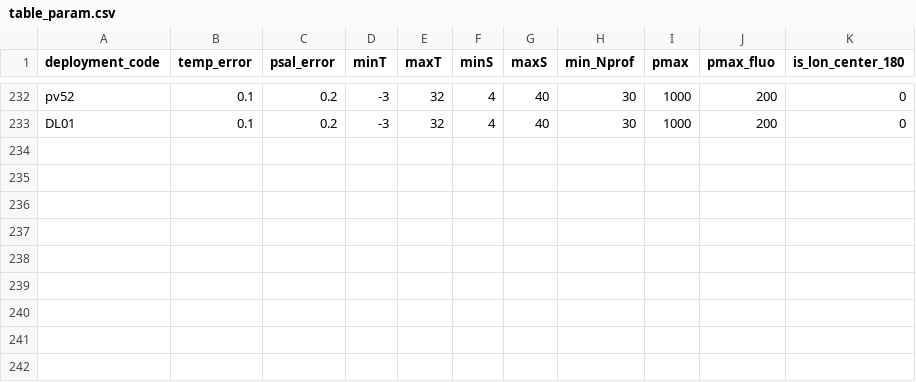
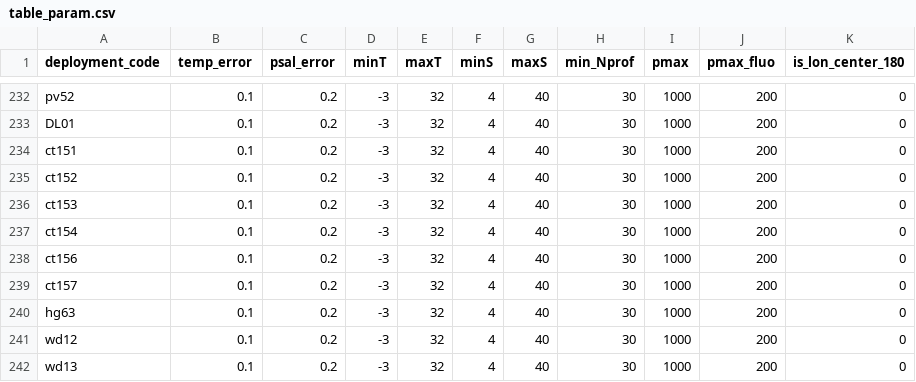
Before and after one commit to fabien-roquet/meop_qc, a CSV file: matlab_toolbox/config_files/table_param.csv, drawn as a sheet; only a part is shown, gaps mark what is left out.

```diff
--- a/matlab_toolbox/config_files/table_param.csv
+++ b/matlab_toolbox/config_files/table_param.csv
@@ -233 +233,10 @@ pv52,0.1,0.2,-3,32,4,40,30,1000,200,0
 DL01,0.1,0.2,-3,32,4,40,30,1000,200,0
+ct151,0.1,0.2,-3,32,4,40,30,1000,200,0
+ct152,0.1,0.2,-3,32,4,40,30,1000,200,0
+ct153,0.1,0.2,-3,32,4,40,30,1000,200,0
+ct154,0.1,0.2,-3,32,4,40,30,1000,200,0
+ct156,0.1,0.2,-3,32,4,40,30,1000,200,0
+ct157,0.1,0.2,-3,32,4,40,30,1000,200,0
+hg63,0.1,0.2,-3,32,4,40,30,1000,200,0
+wd12,0.1,0.2,-3,32,4,40,30,1000,200,0
+wd13,0.1,0.2,-3,32,4,40,30,1000,200,0
```
Also changed, not shown: matlab_toolbox/config_files/list_deployment.csv, matlab_toolbox/config_files/table_coeff.csv, 13 other files.
